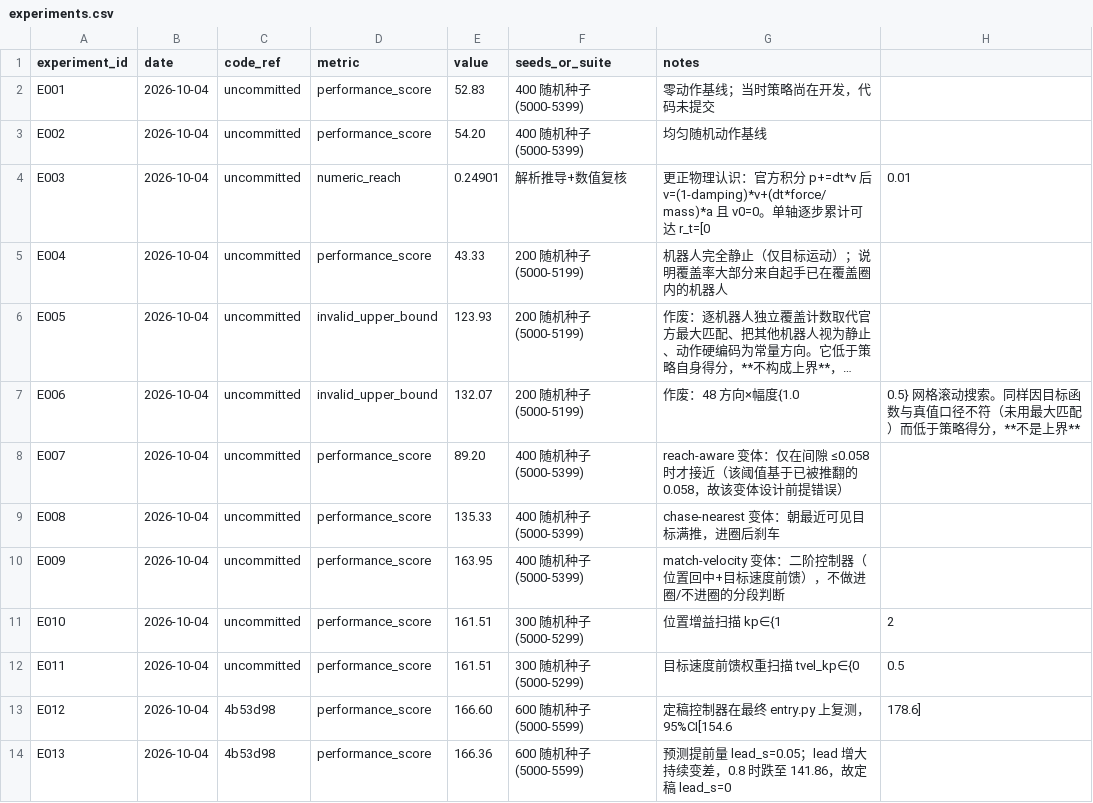
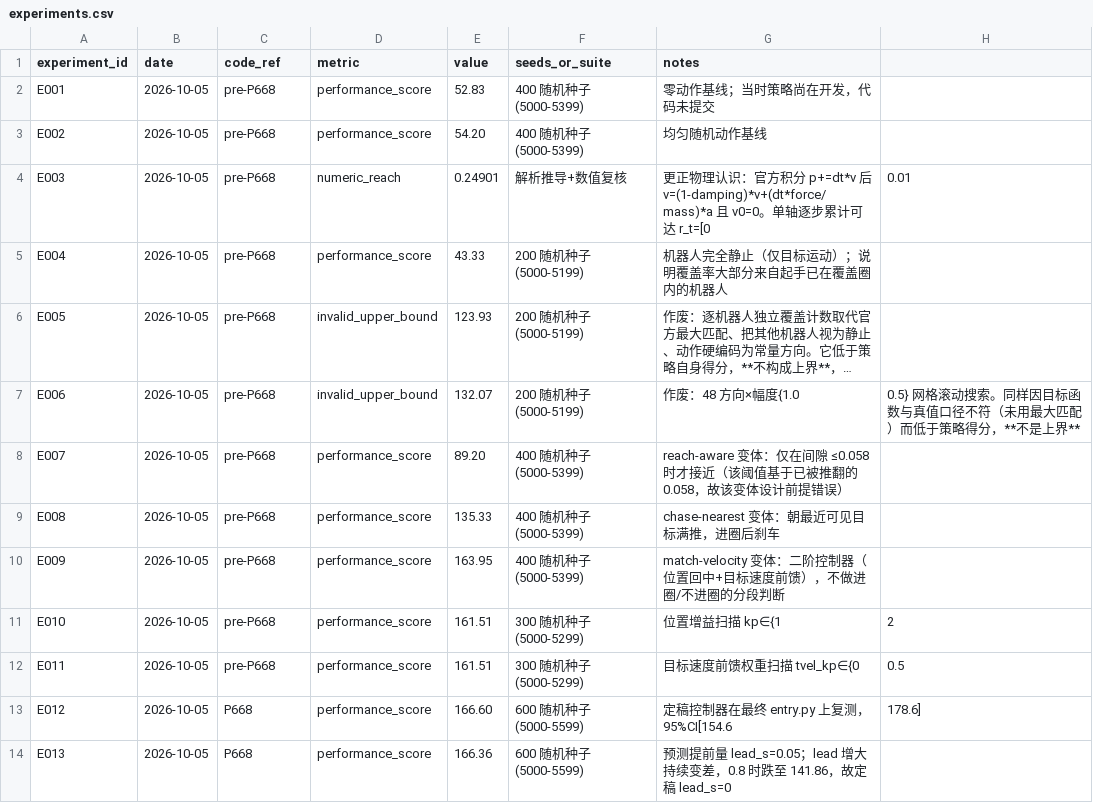
Before and after one commit to zsl45/robocup_changsha, a CSV file: participant/P668/experiments.csv, drawn as a sheet; only a part is shown; long unchanged cells end in …; the diff covers the shown part only; the diff names each change by its address in the sheet, - before the commit and + after, or states it on an @@ line.

```diff
--- a/participant/P668/experiments.csv
+++ b/participant/P668/experiments.csv
-B2:B14 (date): 2026-10-04
+B2:B14 (date): 2026-10-05
-C2:C12 (code_ref): uncommitted
+C2:C12 (code_ref): pre-P668
-C13:C14 (code_ref): 4b53d98
+C13:C14 (code_ref): P668
```
Also changed, not shown: 2 added rows and 20 edited cells elsewhere in this file, 4 other files.
